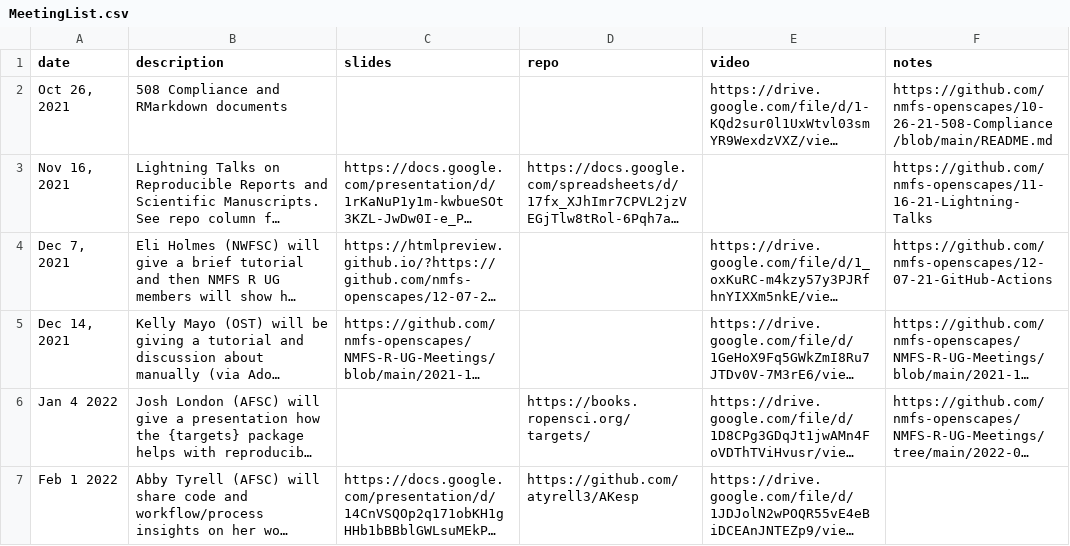
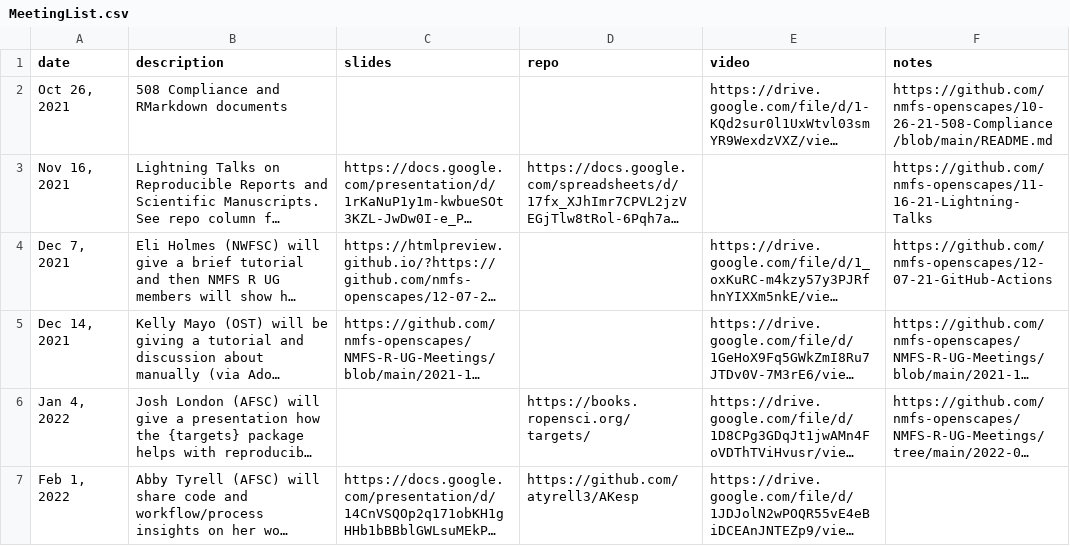
Before and after one commit to nmfs-opensci/NOAA-distill-website, a CSV file: data/MeetingList.csv, drawn as a sheet; long unchanged cells end in …; the diff names each change by its address in the sheet, - before the commit and + after, or states it on an @@ line.

Commit message:
sort by date with earlier to the top

```diff
--- a/data/MeetingList.csv
+++ b/data/MeetingList.csv
-A6 (date): Jan 4 2022
+A6 (date): Jan 4, 2022
-A7 (date): Feb 1 2022
+A7 (date): Feb 1, 2022
```
Also changed, not shown: 1 other file.
